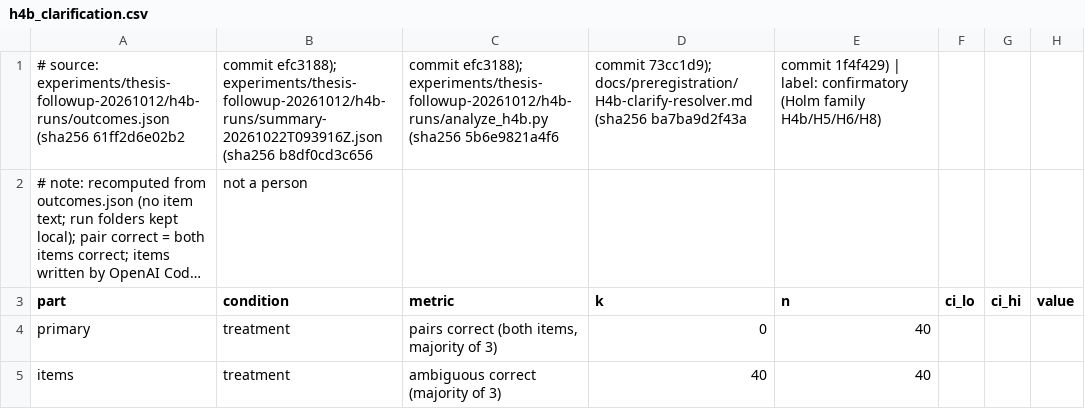
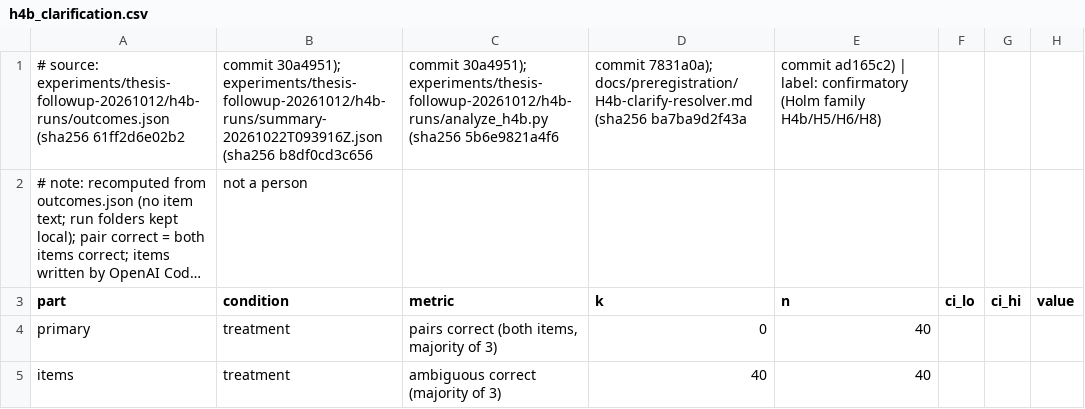
Before and after one commit to stamenovmartin/aries, a CSV file: experiments/thesis-followup-20261012/thesis-tables/h4b_clarification.csv, drawn as a sheet; only a part is shown; long unchanged cells end in …; the diff names each change by its address in the sheet, - before the commit and + after, or states it on an @@ line.

```diff
--- a/experiments/thesis-followup-20261012/thesis-tables/h4b_clarification.csv
+++ b/experiments/thesis-followup-20261012/thesis-tables/h4b_clarification.csv
-B1 (condition): commit efc3188); experiments/thesis-followup-20261012/h4b-runs/summary-20261022T093916Z.json (sha256…
+B1 (condition): commit 30a4951); experiments/thesis-followup-20261012/h4b-runs/summary-20261022T093916Z.json (sha256…
-C1 (metric): commit efc3188); experiments/thesis-followup-20261012/h4b-runs/analyze_h4b.py (sha256…
+C1 (metric): commit 30a4951); experiments/thesis-followup-20261012/h4b-runs/analyze_h4b.py (sha256…
-D1 (k): commit 73cc1d9); docs/preregistration/H4b-clarify-resolver.md (sha256…
+D1 (k): commit 7831a0a); docs/preregistration/H4b-clarify-resolver.md (sha256…
-E1 (n): commit 1f4f429) | label:…
+E1 (n): commit ad165c2) | label:…
```
Also changed, not shown: experiments/thesis-followup-20261012/thesis-tables/components.csv, experiments/thesis-followup-20261012/thesis-tables/contract_coverage.csv, 14 other files.
